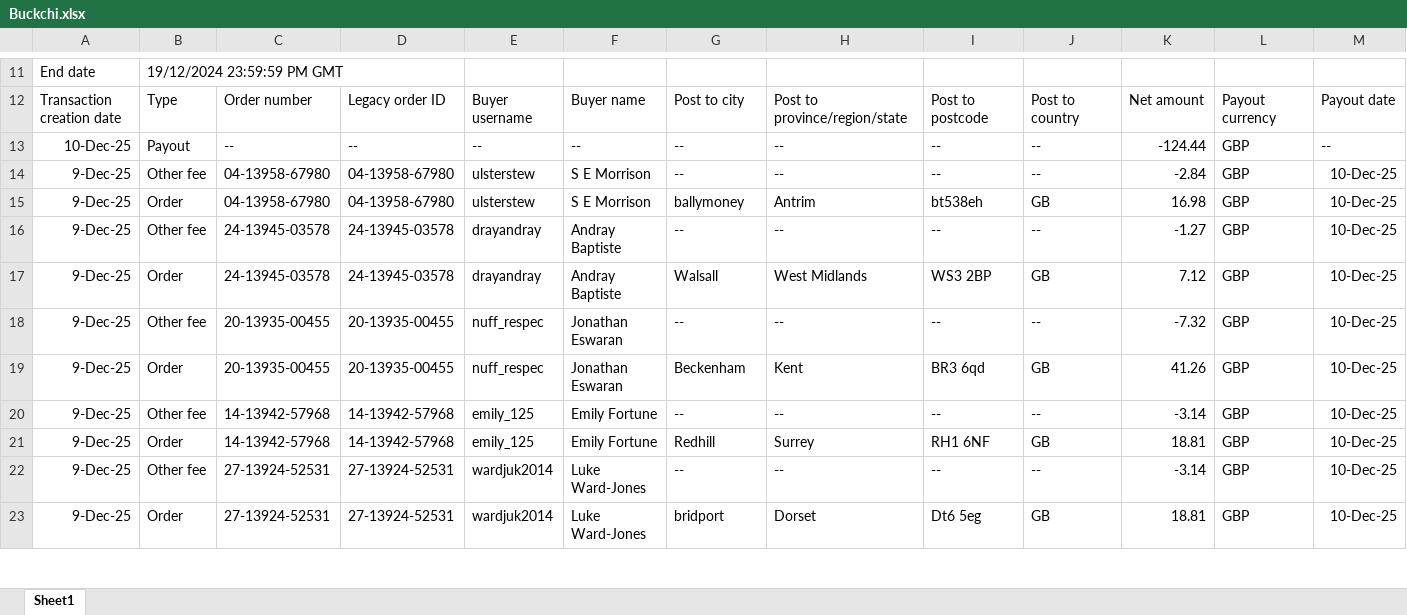
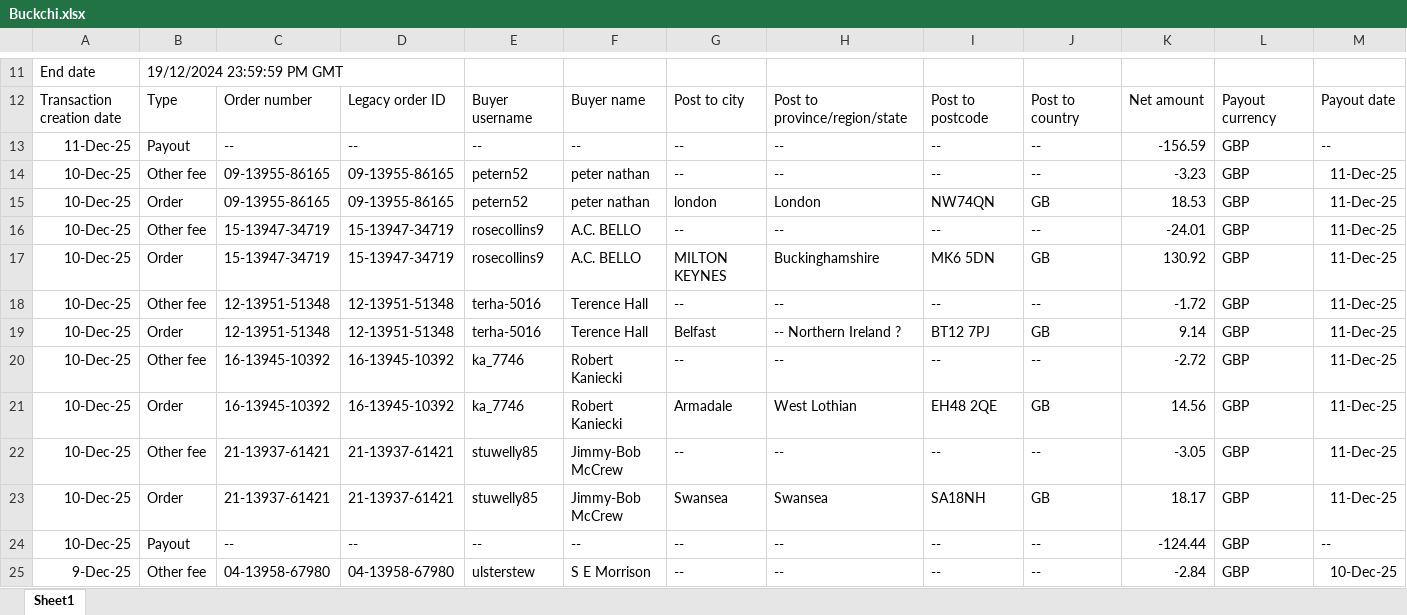
Before and after one commit to NIBH014B/BuckchiDailyReport, an Excel workbook: Raw Sales Data/Buckchi.xlsx, sheet Sheet1, drawn as a sheet; only a part is shown, gaps mark what is left out; the shorter side is filled out with more unchanged rows; values as stored, in another font and other column widths than the file's, no borders; rows hold the shown columns only; the diff names each change by its address in the sheet, - before the commit and + after, or states it on an @@ line.

```diff
--- a/Raw Sales Data/Buckchi.xlsx (sheet Sheet1)
+++ b/Raw Sales Data/Buckchi.xlsx (sheet Sheet1)
+row 13: 11-Dec-25 | Payout | -- | -- | -- | -- | -- | -- | -- | -- | -156.59 | GBP | --
+row 14: 10-Dec-25 | Other fee | 09-13955-86165 | 09-13955-86165 | petern52 | peter nathan | -- | -- | -- | -- | -3.23 | GBP | 11-Dec-25
+row 15: 10-Dec-25 | Order | 09-13955-86165 | 09-13955-86165 | petern52 | peter nathan | london | London | NW74QN | GB | 18.53 | GBP | 11-Dec-25
+row 16: 10-Dec-25 | Other fee | 15-13947-34719 | 15-13947-34719 | rosecollins9 | A.C. BELLO | -- | -- | -- | -- | -24.01 | GBP | 11-Dec-25
+row 17: 10-Dec-25 | Order | 15-13947-34719 | 15-13947-34719 | rosecollins9 | A.C. BELLO | MILTON KEYNES | Buckinghamshire | MK6 5DN | GB | 130.92 | GBP | 11-Dec-25
+row 18: 10-Dec-25 | Other fee | 12-13951-51348 | 12-13951-51348 | terha-5016 | Terence Hall | -- | -- | -- | -- | -1.72 | GBP | 11-Dec-25
+row 19: 10-Dec-25 | Order | 12-13951-51348 | 12-13951-51348 | terha-5016 | Terence Hall | Belfast | -- Northern Ireland ? | BT12 7PJ | GB | 9.14 | GBP | 11-Dec-25
+row 20: 10-Dec-25 | Other fee | 16-13945-10392 | 16-13945-10392 | ka_7746 | Robert Kaniecki | -- | -- | -- | -- | -2.72 | GBP | 11-Dec-25
+row 21: 10-Dec-25 | Order | 16-13945-10392 | 16-13945-10392 | ka_7746 | Robert Kaniecki | Armadale | West Lothian | EH48 2QE | GB | 14.56 | GBP | 11-Dec-25
+row 22: 10-Dec-25 | Other fee | 21-13937-61421 | 21-13937-61421 | stuwelly85 | Jimmy-Bob McCrew | -- | -- | -- | -- | -3.05 | GBP | 11-Dec-25
+row 23: 10-Dec-25 | Order | 21-13937-61421 | 21-13937-61421 | stuwelly85 | Jimmy-Bob McCrew | Swansea | Swansea | SA18NH | GB | 18.17 | GBP | 11-Dec-25
```
Also changed, not shown: Raw Sales Data/Amazon.xlsx, Raw Sales Data/Vandey.xlsx.
